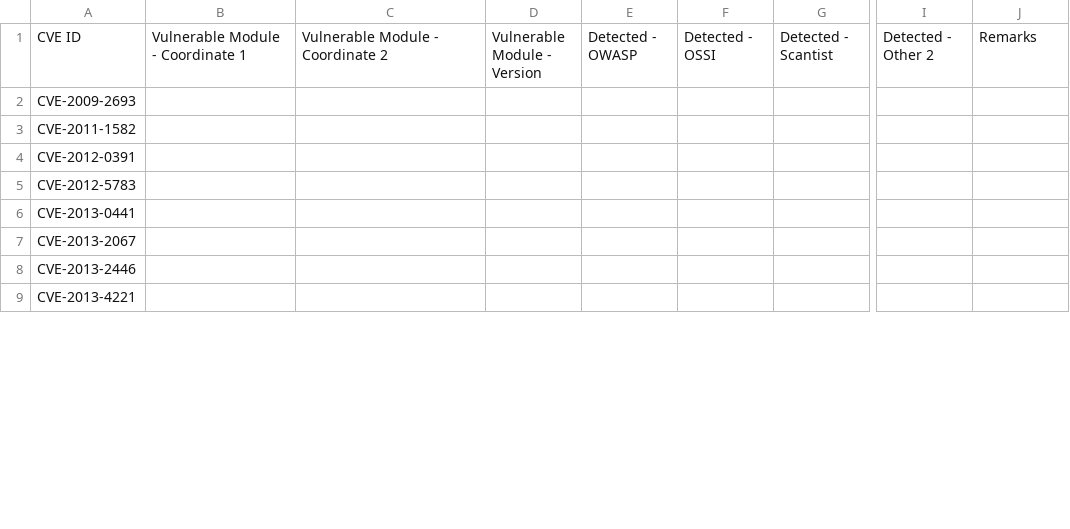
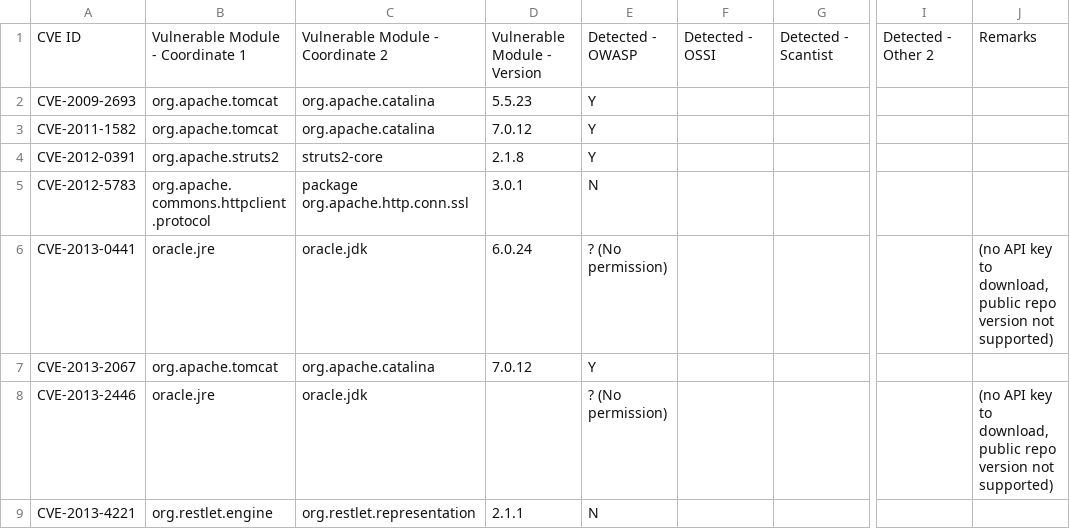
Before and after one commit to cheziyi/NTU-CZ4062-Assignment, a CSV file: submission/comparison.csv, drawn as a sheet; only a part is shown, gaps mark what is left out; the diff covers the shown part only; the diff names each change by its address in the sheet, - before the commit and + after, or states it on an @@ line.

```diff
--- a/submission/comparison.csv
+++ b/submission/comparison.csv
-B2:B3: (empty)
+B2:B3: org.apache.tomcat
-C2:C3: (empty)
+C2:C3: org.apache.catalina
-D2: (empty)
+D2: 5.5.23
-E2:E4: (empty)
+E2:E4: Y
-D3: (empty)
+D3: 7.0.12
-B4: (empty)
+B4: org.apache.struts2
-C4: (empty)
+C4: struts2-core
-D4: (empty)
+D4: 2.1.8
-B5: (empty)
+B5: org.apache.commons.httpclient.protocol
-C5: (empty)
+C5: package org.apache.http.conn.ssl
-D5: (empty)
+D5: 3.0.1
-E5: (empty)
+E5: N
-B6: (empty)
+B6: oracle.jre
-C6: (empty)
+C6: oracle.jdk
-D6: (empty)
+D6: 6.0.24
-E6: (empty)
+E6: ? (No permission)
-J6: (empty)
+J6: (no API key to download, public repo version not supported)
-B7: (empty)
+B7: org.apache.tomcat
-C7: (empty)
+C7: org.apache.catalina
-D7: (empty)
+D7: 7.0.12
-E7: (empty)
+E7: Y
-B8: (empty)
+B8: oracle.jre
-C8: (empty)
+C8: oracle.jdk
-E8: (empty)
+E8: ? (No permission)
-J8: (empty)
+J8: (no API key to download, public repo version not supported)
-B9: (empty)
+B9: org.restlet.engine
-C9: (empty)
+C9: org.restlet.representation
-D9: (empty)
+D9: 2.1.1
-E9: (empty)
+E9: N
```
Also changed, not shown: 48 edited cells elsewhere in this file, submission/analysis.csv, 26 other files.
